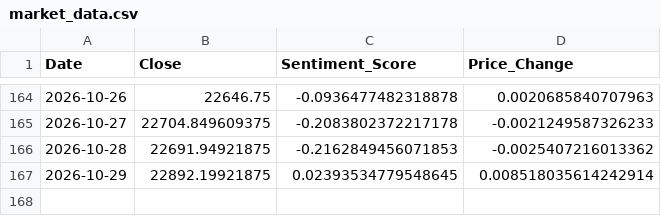
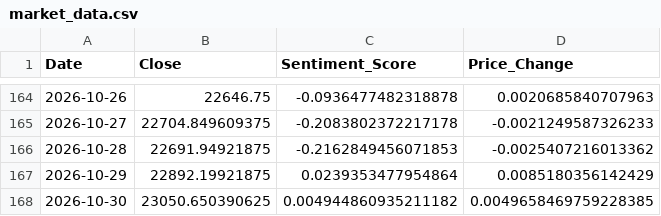
Before and after one commit to Sims9218/NIFTY50-Sentiment-Analyzer, a CSV file: market_data.csv, drawn as a sheet; only a part is shown, gaps mark what is left out.

```diff
--- a/market_data.csv
+++ b/market_data.csv
@@ -166,2 +166,3 @@ Date,Close,Sentiment_Score,Price_Change
 2026-10-28,22691.94921875,-0.2162849456071853,-0.0025407216013362
-2026-10-29,22892.19921875,0.02393534779548645,0.008518035614242914
+2026-10-29,22892.19921875,0.0239353477954864,0.0085180356142429
+2026-10-30,23050.650390625,0.004944860935211182,0.0049658469759228385
```
Also changed, not shown: 1 other file.
